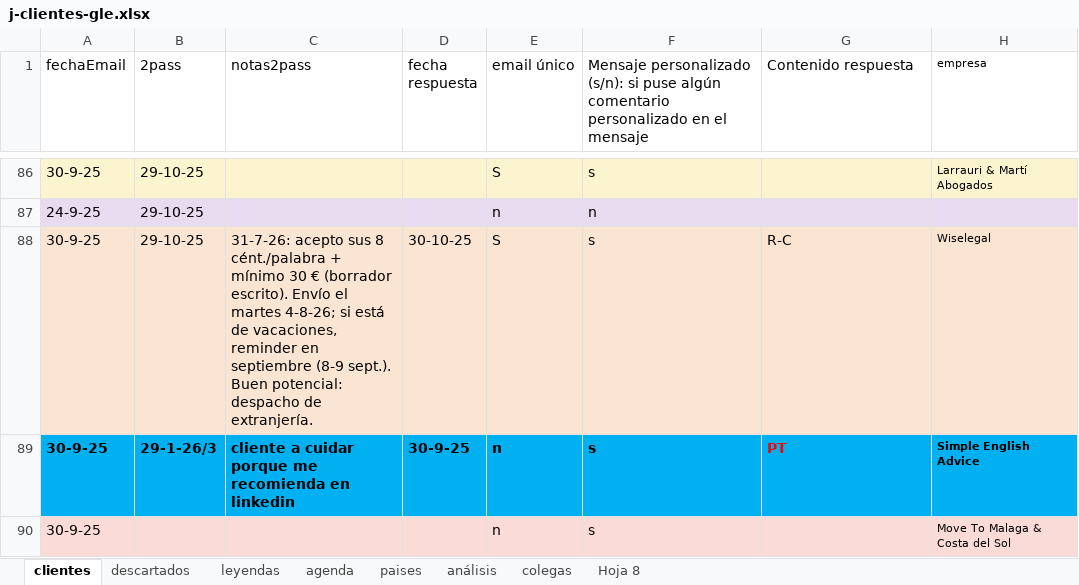
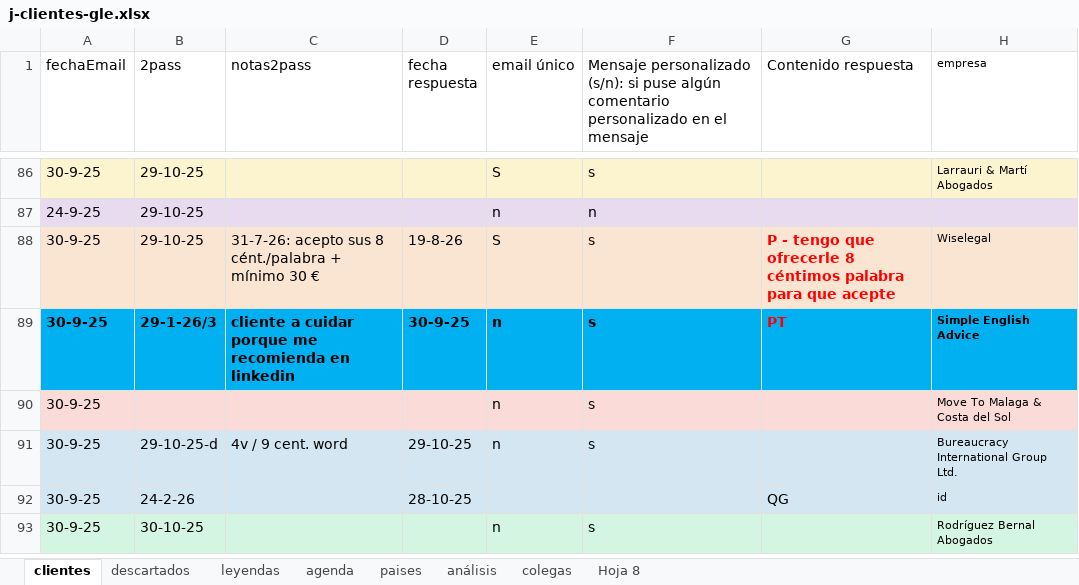
Before and after one commit to Rocio-bot/jurada, an Excel workbook: j-busqueda clientes/j-clientes-gle.xlsx, sheet clientes, drawn as a sheet; only a part is shown, gaps mark what is left out; the shorter side is filled out with more unchanged rows; values as stored, in another font and other column widths than the file's, no borders; the diff names each change by its address in the sheet, - before the commit and + after, or states it on an @@ line.

Commit message:
Actualiza Excel de clientes

```diff
--- a/j-busqueda clientes/j-clientes-gle.xlsx (sheet clientes)
+++ b/j-busqueda clientes/j-clientes-gle.xlsx (sheet clientes)
-C88 (notas2pass): …30 € (borrador escrito). Envío el martes 4-8-26; si está de vacaciones, reminder en septiembre (8-9 sept.). Buen potencial: despacho de extranjería.
+C88 (notas2pass): …30 €
-D88 (fecha respuesta): 30-10-25
+D88 (fecha respuesta): 19-8-26
-G88 (Contenido respuesta): R-C
+G88 (Contenido respuesta): P - tengo que ofrecerle 8 céntimos palabra para que acepte
@@ G88 bold: off → on, text colour: black → #FF0000 @@
```
